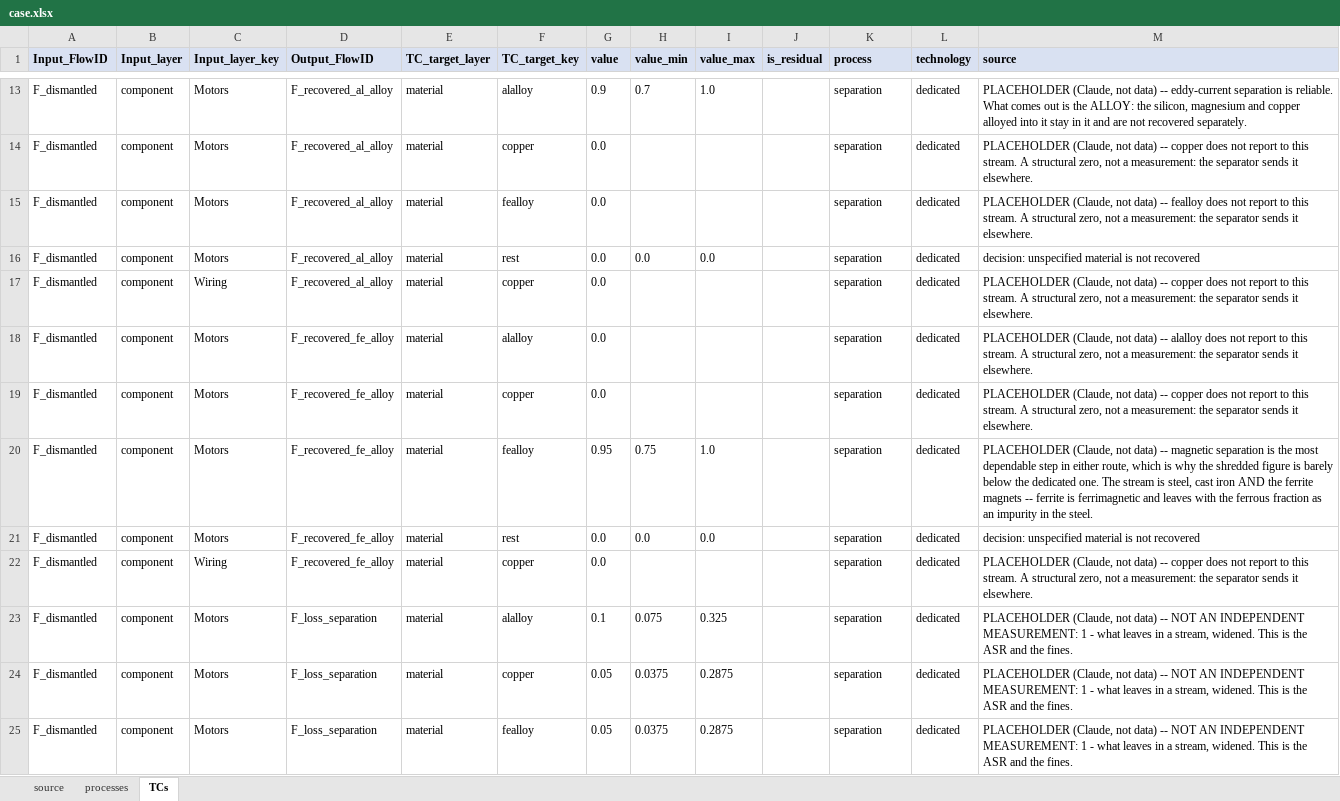
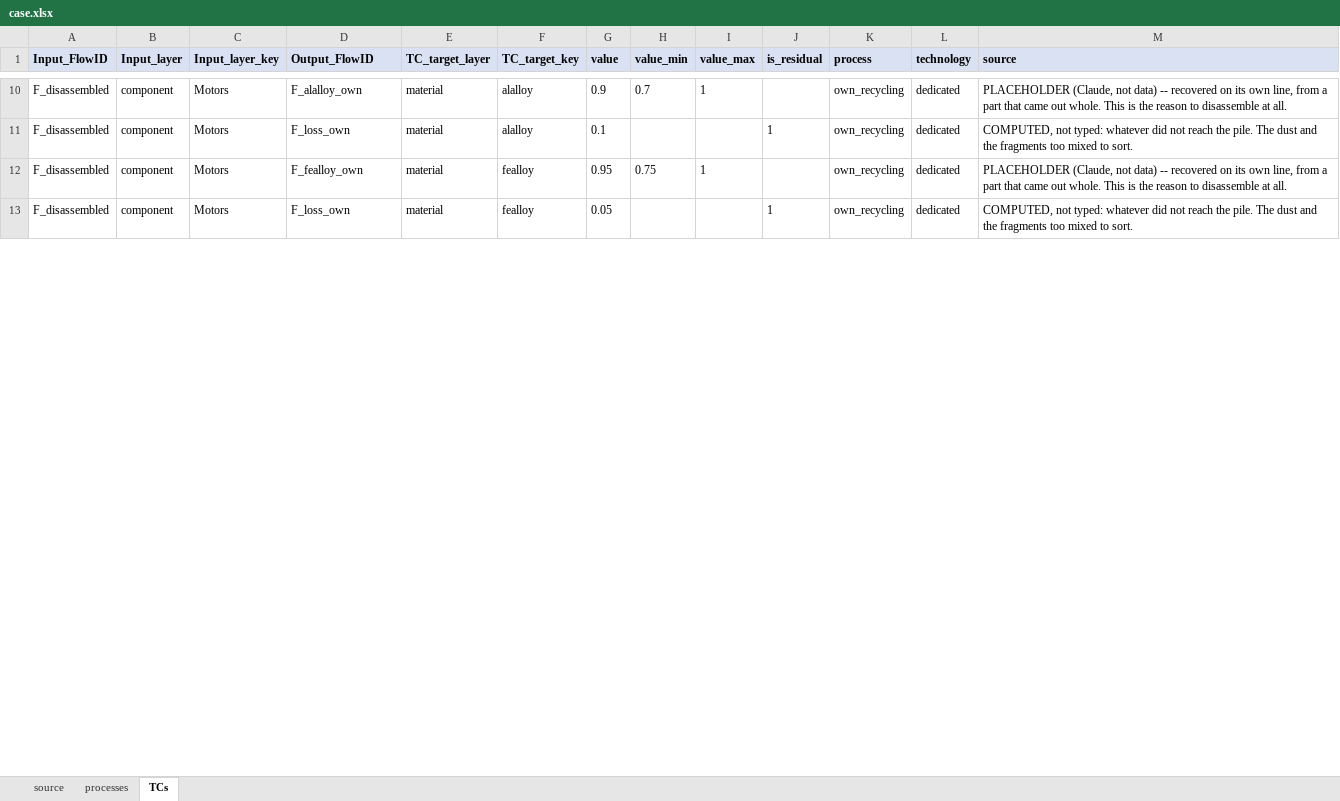
Before and after one commit to MattRoess/RAWCLICRecoveryModel, an Excel workbook: data_folder/bev_electronics_metals/input_data/case.xlsx, sheet TCs, drawn as a sheet; only a part is shown, gaps mark what is left out; values as stored, in another font and other column widths than the file's, no borders; removed rows and columns are numbered as before the commit, all else as after; the diff covers the shown part only; the diff names each change by its address in the sheet, - before the commit and + after, or states it on an @@ line.

```diff
--- a/data_folder/bev_electronics_metals/input_data/case.xlsx (sheet TCs)
+++ b/data_folder/bev_electronics_metals/input_data/case.xlsx (sheet TCs)
-A10 (Input_FlowID): F_dismantled
+A10 (Input_FlowID): F_disassembled
-D10 (Output_FlowID): F_recovered_al_alloy
+D10 (Output_FlowID): F_alalloy_own
-I10 (value_max): 1.0
+I10 (value_max): 1
-K10 (process): separation
+K10 (process): own_recycling
-M10 (source): …data) -- eddy-current separation is reliable. What comes out is the ALLOY: the silicon, magnesium and copper alloyed into it stay in it and are not recovered separately.
+M10 (source): …data) -- recovered on its own line, from a part that came out whole. This is the reason to disassemble at all.
-row 14: F_dismantled | component | Motors | F_recovered_al_alloy | material | copper | 0.0 |  |  |  | separation | dedicated | PLACEHOLDER (Claude, not data) -- copper does not report to this stream. A structural zero, not a measurement: the separator sends it elsewhere.
-row 15: F_dismantled | component | Motors | F_recovered_al_alloy | material | fealloy | 0.0 |  |  |  | separation | dedicated | PLACEHOLDER (Claude, not data) -- fealloy does not report to this stream. A structural zero, not a measurement: the separator sends it elsewhere.
-row 16: F_dismantled | component | Motors | F_recovered_al_alloy | material | rest | 0.0 | 0.0 | 0.0 |  | separation | dedicated | decision: unspecified material is not recovered
-row 17: F_dismantled | component | Wiring | F_recovered_al_alloy | material | copper | 0.0 |  |  |  | separation | dedicated | PLACEHOLDER (Claude, not data) -- copper does not report to this stream. A structural zero, not a measurement: the separator sends it elsewhere.
-A11 (Input_FlowID): F_dismantled
+A11 (Input_FlowID): F_disassembled
-D11 (Output_FlowID): F_recovered_fe_alloy
+D11 (Output_FlowID): F_loss_own
-G11 (value): 0.0
+G11 (value): 0.1
-J11 (is_residual): (empty)
+J11 (is_residual): 1
-K11 (process): separation
+K11 (process): own_recycling
-M11 (source): PLACEHOLDER (Claude, not data) -- alalloy does not report to this stream. A structural zero, not a measurement: the separator sends it elsewhere.
+M11 (source): COMPUTED, not typed: whatever did not reach the pile. The dust and the fragments too mixed to sort.
-row 19: F_dismantled | component | Motors | F_recovered_fe_alloy | material | copper | 0.0 |  |  |  | separation | dedicated | PLACEHOLDER (Claude, not data) -- copper does not report to this stream. A structural zero, not a measurement: the separator sends it elsewhere.
-A12 (Input_FlowID): F_dismantled
+A12 (Input_FlowID): F_disassembled
-D12 (Output_FlowID): F_recovered_fe_alloy
+D12 (Output_FlowID): F_fealloy_own
-I12 (value_max): 1.0
+I12 (value_max): 1
-K12 (process): separation
+K12 (process): own_recycling
-M12 (source): …data) -- magnetic separation is the most dependable step in either route, which is why the shredded figure is barely below the dedicated one. The stream is steel, cast iron AND the ferrite magnets -- ferrite is ferrimagnetic and leaves with the ferrous fraction as an impurity in the steel.
+M12 (source): …data) -- recovered on its own line, from a part that came out whole. This is the reason to disassemble at all.
-row 21: F_dismantled | component | Motors | F_recovered_fe_alloy | material | rest | 0.0 | 0.0 | 0.0 |  | separation | dedicated | decision: unspecified material is not recovered
-row 22: F_dismantled | component | Wiring | F_recovered_fe_alloy | material | copper | 0.0 |  |  |  | separation | dedicated | PLACEHOLDER (Claude, not data) -- copper does not report to this stream. A structural zero, not a measurement: the separator sends it elsewhere.
-row 23: F_dismantled | component | Motors | F_loss_separation | material | alalloy | 0.1 | 0.075 | 0.325 |  | separation | dedicated | PLACEHOLDER (Claude, not data) -- NOT AN INDEPENDENT MEASUREMENT: 1 - what leaves in a stream, widened. This is the ASR and the fines.
-row 24: F_dismantled | component | Motors | F_loss_separation | material | copper | 0.05 | 0.0375 | 0.2875 |  | separation | dedicated | PLACEHOLDER (Claude, not data) -- NOT AN INDEPENDENT MEASUREMENT: 1 - what leaves in a stream, widened. This is the ASR and the fines.
-A13 (Input_FlowID): F_dismantled
+A13 (Input_FlowID): F_disassembled
-D13 (Output_FlowID): F_loss_separation
+D13 (Output_FlowID): F_loss_own
-H13 (value_min): 0.0375
+H13 (value_min): (empty)
-I13 (value_max): 0.2875
+I13 (value_max): (empty)
-J13 (is_residual): (empty)
+J13 (is_residual): 1
-K13 (process): separation
+K13 (process): own_recycling
-M13 (source): PLACEHOLDER (Claude, not data) -- NOT AN INDEPENDENT MEASUREMENT: 1 - what leaves in a stream, widened. This is the ASR and the fines.
+M13 (source): COMPUTED, not typed: whatever did not reach the pile. The dust and the fragments too mixed to sort.
```
Also changed, not shown: 5 added rows, 18 removed rows and 84 edited cells elsewhere in this sheet, sheet processes, 6 other files.
